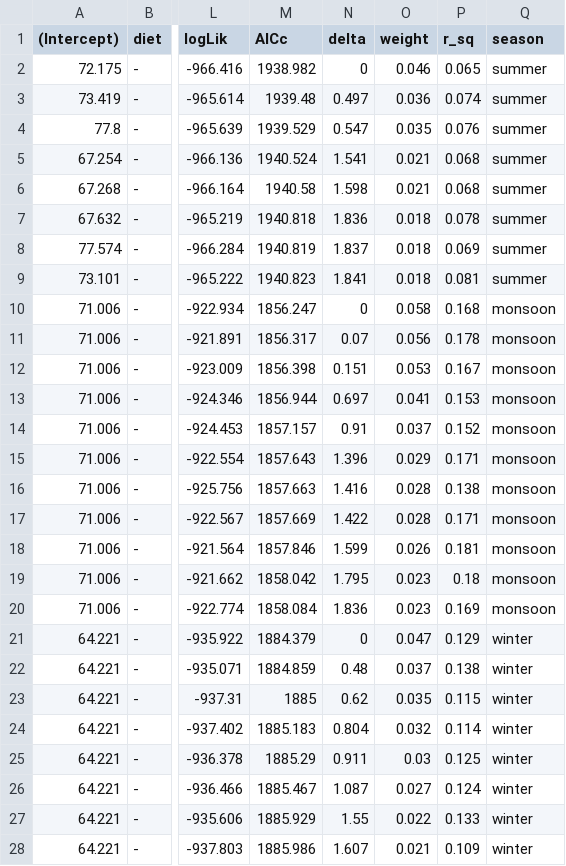
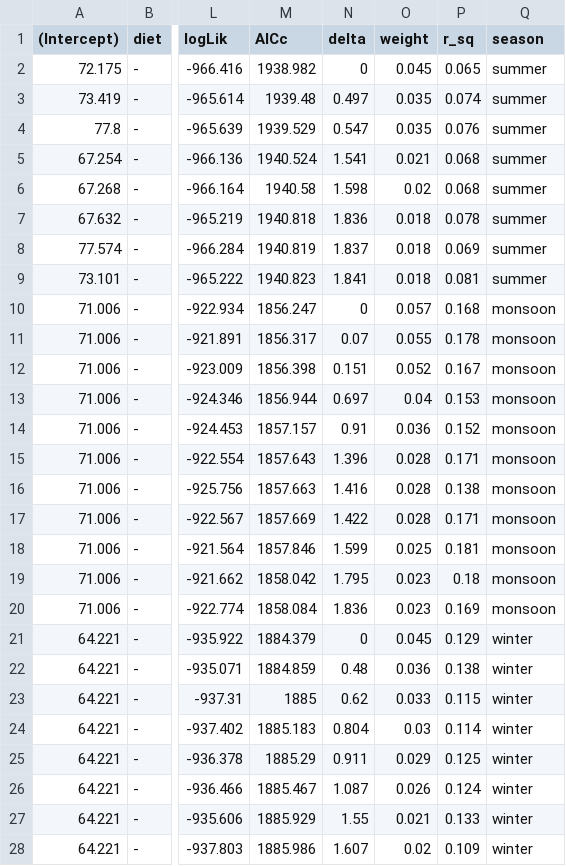
Before and after one commit to akshayanand93/eBird_elevational_migration_WG, a CSV file: output/table_mod_sel.csv, drawn as a sheet; only a part is shown, gaps mark what is left out; the diff covers the shown part only; the diff names each change by its address in the sheet, - before the commit and + after, or states it on an @@ line.

```diff
--- a/output/table_mod_sel.csv
+++ b/output/table_mod_sel.csv
-O2 (weight): 0.046
+O2 (weight): 0.045
-O3 (weight): 0.036
+O3 (weight): 0.035
-O6 (weight): 0.021
+O6 (weight): 0.02
-O10 (weight): 0.058
+O10 (weight): 0.057
-O11 (weight): 0.056
+O11 (weight): 0.055
-O12 (weight): 0.053
+O12 (weight): 0.052
-O13 (weight): 0.041
+O13 (weight): 0.04
-O14 (weight): 0.037
+O14 (weight): 0.036
-O15 (weight): 0.029
+O15 (weight): 0.028
-O18 (weight): 0.026
+O18 (weight): 0.025
-O21 (weight): 0.047
+O21 (weight): 0.045
-O22 (weight): 0.037
+O22 (weight): 0.036
-O23 (weight): 0.035
+O23 (weight): 0.033
-O24 (weight): 0.032
+O24 (weight): 0.03
-O25 (weight): 0.03
+O25 (weight): 0.029
-O26 (weight): 0.027
+O26 (weight): 0.026
-O27 (weight): 0.022
+O27 (weight): 0.021
-O28 (weight): 0.021
+O28 (weight): 0.02
```
Also changed, not shown: 1 edited cell elsewhere in this file, output/elev_mig_climate_wg.csv, output/table_2_binom_mod_results.csv, 9 other files.
